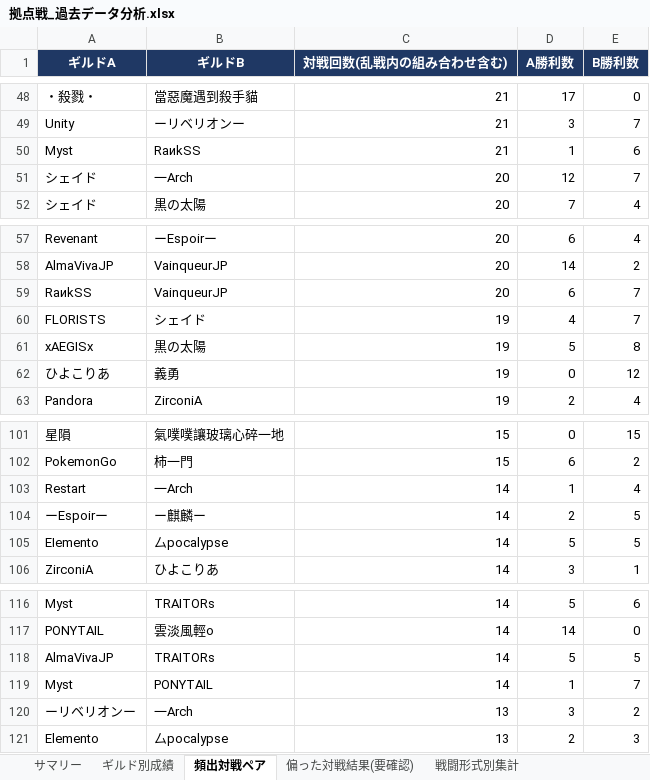
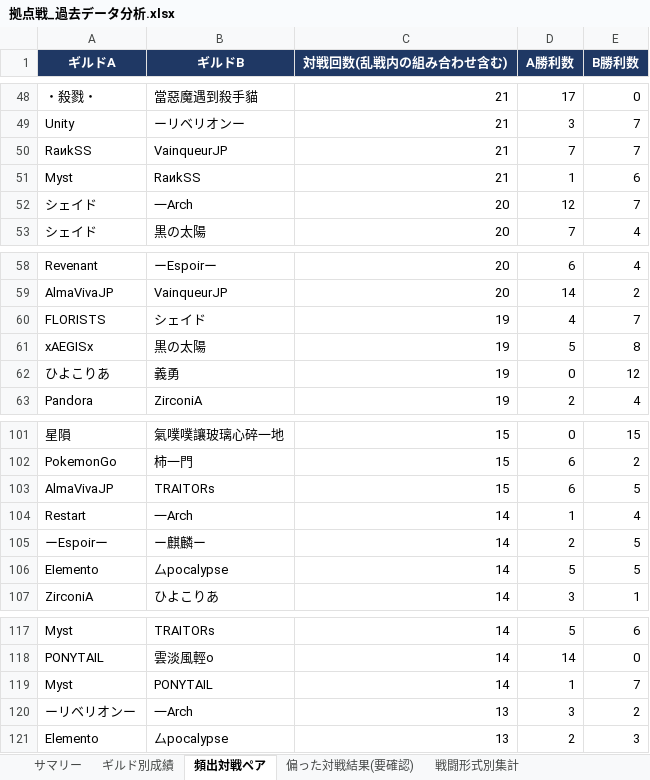
Before and after one commit to Lily-0619/bdm-node-war-tracker, an Excel workbook: report/output/拠点戦_過去データ分析.xlsx, sheet 頻出対戦ペア, drawn as a sheet; only a part is shown, gaps mark what is left out; values as stored, in another font and other column widths than the file's, no borders; removed rows and columns are numbered as before the commit, all else as after; the diff names each change by its address in the sheet, - before the commit and + after, or states it on an @@ line.

```diff
--- a/report/output/拠点戦_過去データ分析.xlsx (sheet 頻出対戦ペア)
+++ b/report/output/拠点戦_過去データ分析.xlsx (sheet 頻出対戦ペア)
+row 50: RaиkSS | VainqueurJP | 21 | 7 | 7
-row 59: RaиkSS | VainqueurJP | 20 | 6 | 7
+row 103: AlmaVivaJP | TRAITORs | 15 | 6 | 5
-row 118: AlmaVivaJP | TRAITORs | 14 | 5 | 5
```
Also changed, not shown: sheet 月別参加数, sheet ギルド別成績, sheet N人巴_頻出組み合わせ, sheet 拠点別入札状況, sheet 戦闘形式別集計, sheet サマリー, 2 other files.
